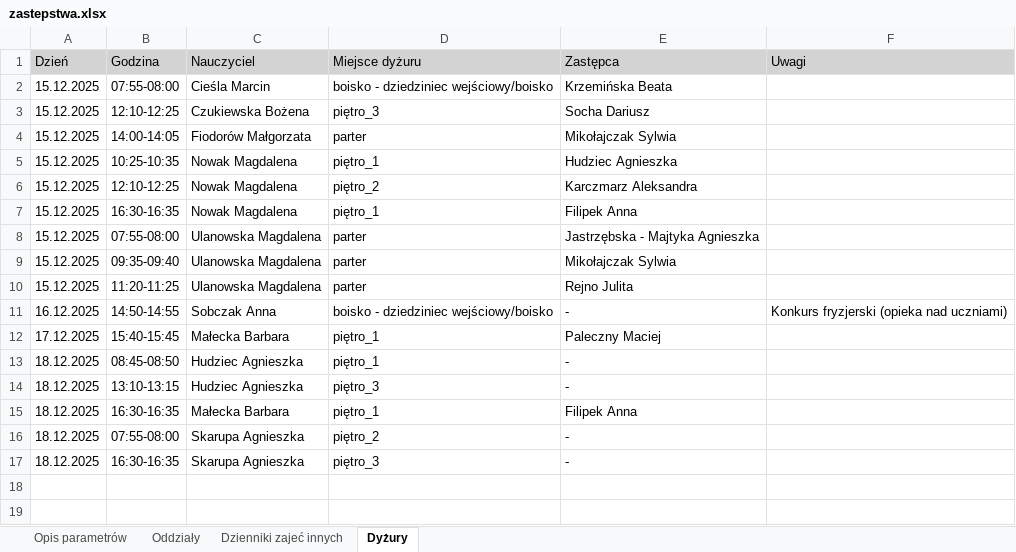
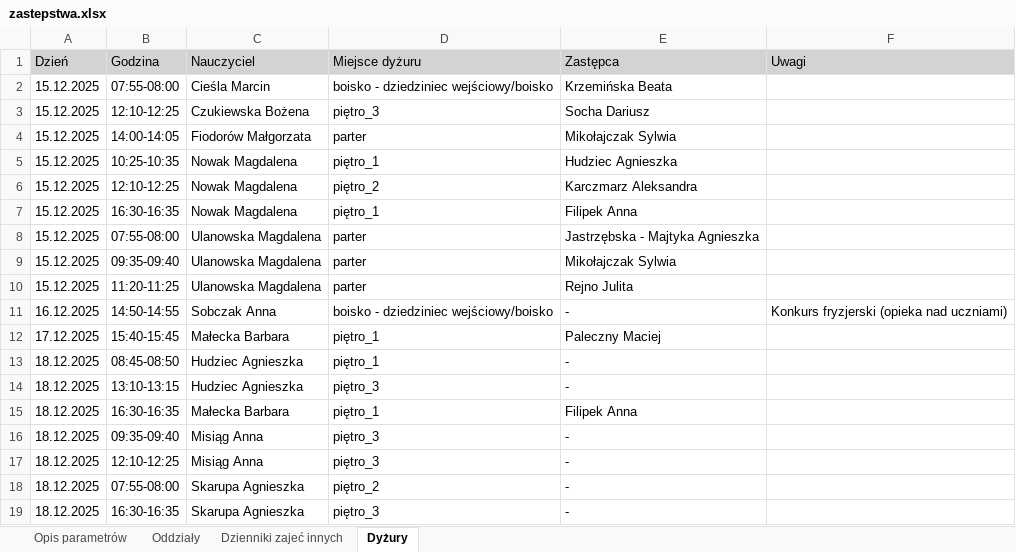
Before and after one commit to adeodatus11/zastepstwa, an Excel workbook: zastepstwa.xlsx, sheet Dyżury, drawn as a sheet; values as stored, in another font and other column widths than the file's, no borders; the diff names each change by its address in the sheet, - before the commit and + after, or states it on an @@ line.

```diff
--- a/zastepstwa.xlsx (sheet Dyżury)
+++ b/zastepstwa.xlsx (sheet Dyżury)
+row 16: 18.12.2025 | 09:35-09:40 | Misiąg Anna | piętro_3 | -
+row 17: 18.12.2025 | 12:10-12:25 | Misiąg Anna | piętro_3 | -
```
Also changed, not shown: sheet Oddziały, sheet Dzienniki zajeć innych, InformacjeOPrzeniesieniach.xlsx.
